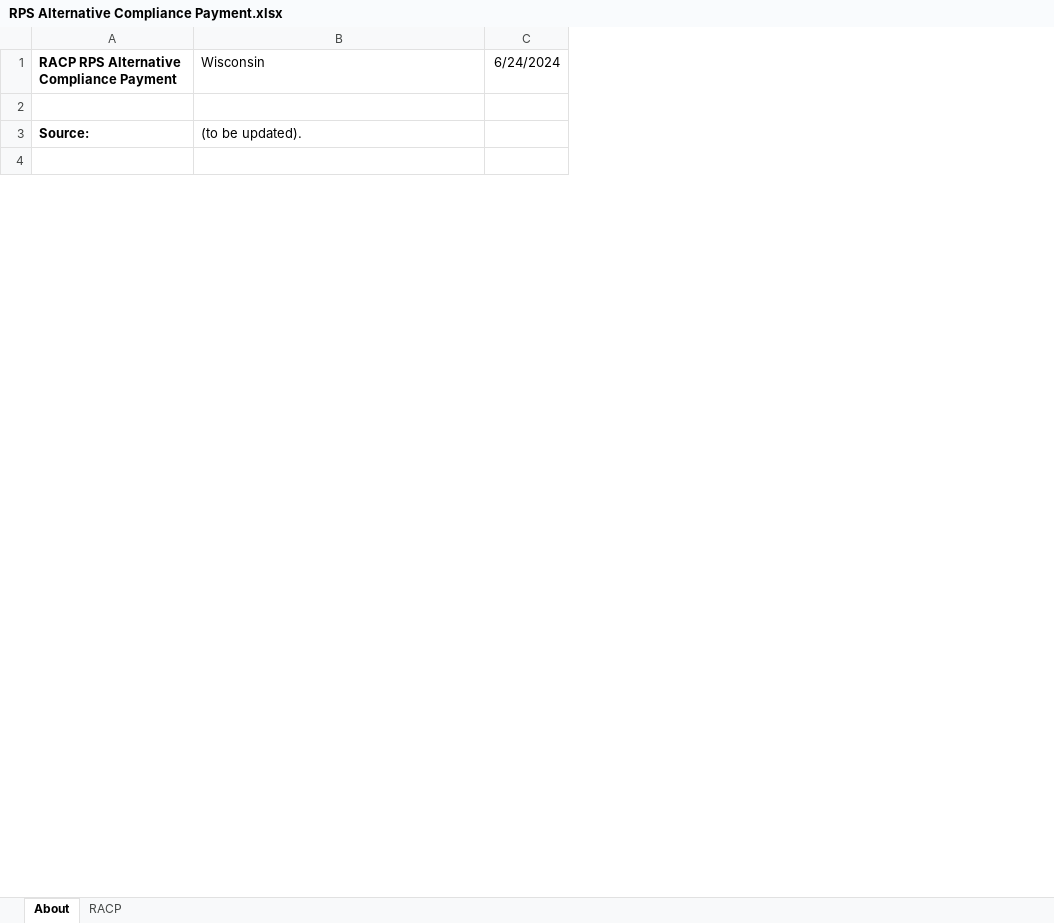
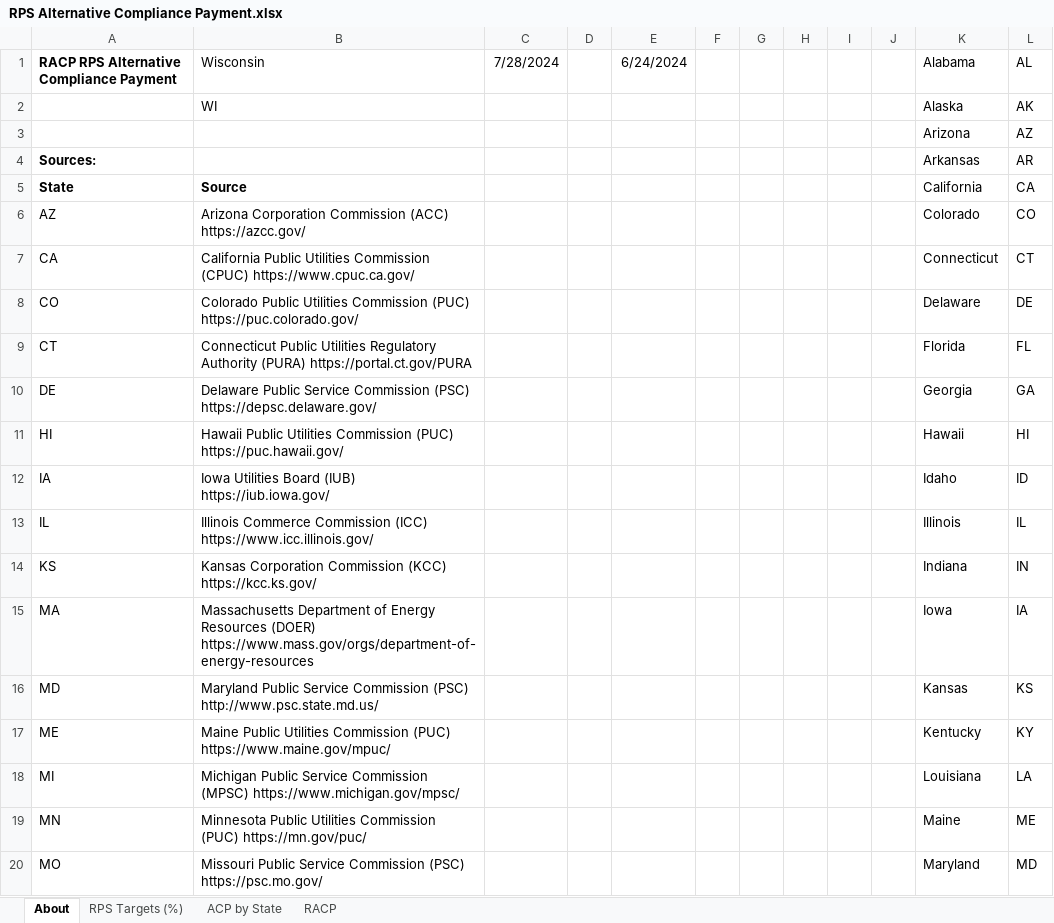
Before and after one commit to EnergyInnovation/eps-wisconsin, an Excel workbook: InputData/ctrl-settings/RACP/RPS Alternative Compliance Payment.xlsx, sheet About, drawn as a sheet; only a part is shown; values as stored, in another font and other column widths than the file's, no borders; conditional formats not drawn; removed rows and columns are numbered as before the commit, all else as after; the diff covers the shown part only; the diff names each change by its address in the sheet, - before the commit and + after, or states it on an @@ line.

```diff
--- a/InputData/ctrl-settings/RACP/RPS Alternative Compliance Payment.xlsx (sheet About)
+++ b/InputData/ctrl-settings/RACP/RPS Alternative Compliance Payment.xlsx (sheet About)
+sheet tab: RPS Targets (%)
+sheet tab: ACP by State
+column C (7/28/2024), empty
+column D, empty
+column F, empty
+column G, empty
+column H, empty
+column I, empty
+column J, empty
+column K (Alabama), rows 3-4: Arizona | Arkansas
+column L (AL), rows 3-4: AZ | AR
+row 2:  | WI |  |  |  |  |  |  |  |  | Alaska | AK
-row 3: (empty)
+row 3:  |  |  |  |  |  |  |  |  |  | Arizona | AZ
-row 3: Source: | (to be updated).
-row 4: (empty)
+row 4: Sources: |  |  |  |  |  |  |  |  |  | Arkansas | AR
+row 5: State | Source |  |  |  |  |  |  |  |  | California | CA
+row 6: AZ | Arizona Corporation Commission (ACC) https://azcc.gov/ |  |  |  |  |  |  |  |  | Colorado | CO
+row 7: CA | California Public Utilities Commission (CPUC) https://www.cpuc.ca.gov/ |  |  |  |  |  |  |  |  | Connecticut | CT
+row 8: CO | Colorado Public Utilities Commission (PUC) https://puc.colorado.gov/ |  |  |  |  |  |  |  |  | Delaware | DE
+row 9: CT | Connecticut Public Utilities Regulatory Authority (PURA) https://portal.ct.gov/PURA |  |  |  |  |  |  |  |  | Florida | FL
+row 10: DE | Delaware Public Service Commission (PSC) https://depsc.delaware.gov/ |  |  |  |  |  |  |  |  | Georgia | GA
+row 11: HI | Hawaii Public Utilities Commission (PUC) https://puc.hawaii.gov/ |  |  |  |  |  |  |  |  | Hawaii | HI
+row 12: IA | Iowa Utilities Board (IUB) https://iub.iowa.gov/ |  |  |  |  |  |  |  |  | Idaho | ID
+row 13: IL | Illinois Commerce Commission (ICC) https://www.icc.illinois.gov/ |  |  |  |  |  |  |  |  | Illinois | IL
+row 14: KS | Kansas Corporation Commission (KCC) https://kcc.ks.gov/ |  |  |  |  |  |  |  |  | Indiana | IN
+row 15: MA | Massachusetts Department of Energy Resources (DOER) https://www.mass.gov/orgs/department-of-energy-resources |  |  |  |  |  |  |  |  | Iowa | IA
+row 16: MD | Maryland Public Service Commission (PSC) http://www.psc.state.md.us/ |  |  |  |  |  |  |  |  | Kansas | KS
+row 17: ME | Maine Public Utilities Commission (PUC) https://www.maine.gov/mpuc/ |  |  |  |  |  |  |  |  | Kentucky | KY
+row 18: MI | Michigan Public Service Commission (MPSC) https://www.michigan.gov/mpsc/ |  |  |  |  |  |  |  |  | Louisiana | LA
+row 19: MN | Minnesota Public Utilities Commission (PUC) https://mn.gov/puc/ |  |  |  |  |  |  |  |  | Maine | ME
+row 20: MO | Missouri Public Service Commission (PSC) https://psc.mo.gov/ |  |  |  |  |  |  |  |  | Maryland | MD
```
Also changed, not shown: 33 added rows and 4 edited cells elsewhere in this sheet, sheet RACP, charts or pictures, InputData/elec/CDRDfRCP/Cln Dsptchble Rsrc Dmnd for Rlbty Curve Param.xlsx, InputData/elec/HOC/HOC Hydro Opportunity Costs.xlsx, 22 other files.
